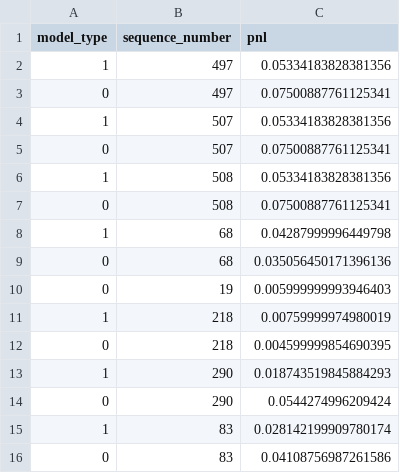
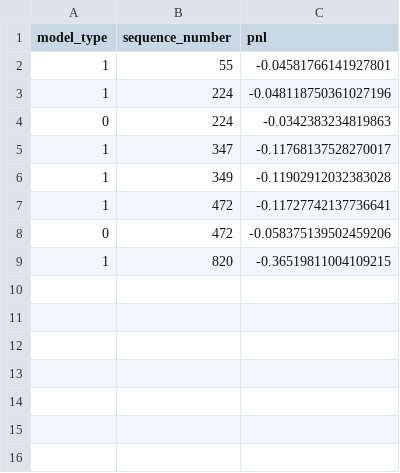
Before and after one commit to sibster146/Machine_Learning_Market_Maker, a CSV file: simulations/simulation_5_3_update_lag_xgbclassifier2.pkl.csv, drawn as a sheet.

```diff
--- a/simulations/simulation_5_3_update_lag_xgbclassifier2.pkl.csv
+++ b/simulations/simulation_5_3_update_lag_xgbclassifier2.pkl.csv
@@ -1,16 +1,9 @@
 model_type,sequence_number,pnl
-1,497,0.05334183828381356
-0,497,0.07500887761125341
-1,507,0.05334183828381356
-0,507,0.07500887761125341
-1,508,0.05334183828381356
-0,508,0.07500887761125341
-1,68,0.04287999996449798
-0,68,0.035056450171396136
-0,19,0.005999999993946403
-1,218,0.00759999974980019
-0,218,0.004599999854690395
-1,290,0.018743519845884293
-0,290,0.0544274996209424
-1,83,0.028142199909780174
-0,83,0.04108756987261586
+1,55,-0.04581766141927801
+1,224,-0.048118750361027196
+0,224,-0.0342383234819863
+1,347,-0.11768137528270017
+1,349,-0.11902912032383028
+1,472,-0.11727742137736641
+0,472,-0.058375139502459206
+1,820,-0.36519811004109215
```
Also changed, not shown: 11 other files.
